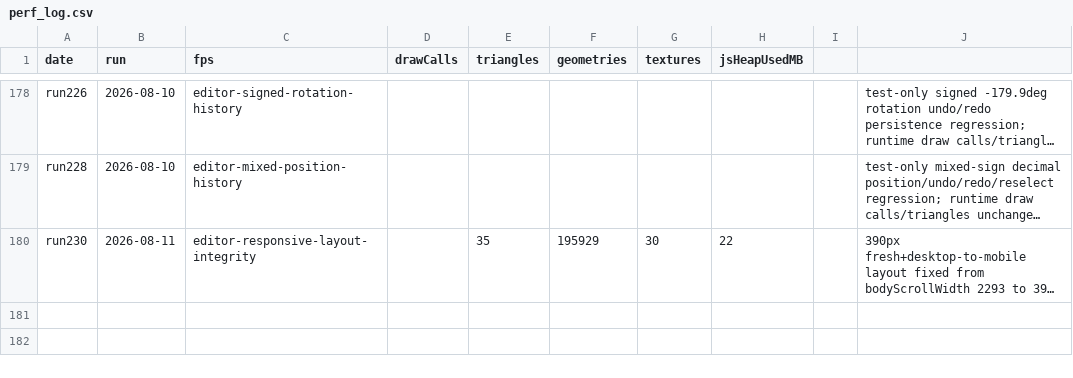
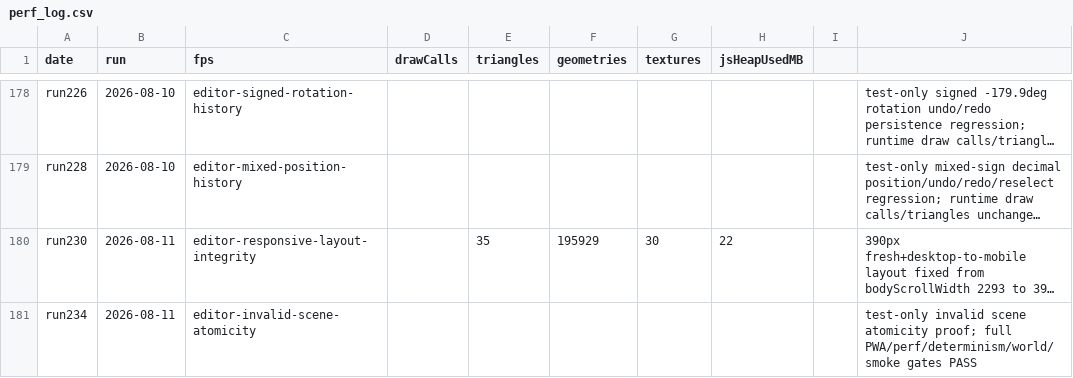
Before and after one commit to umitalgan061-sudo/aapw, a CSV file: perf_log.csv, drawn as a sheet; only a part is shown, gaps mark what is left out; long unchanged cells end in …; the diff names each change by its address in the sheet, - before the commit and + after, or states it on an @@ line.

```diff
--- a/perf_log.csv
+++ b/perf_log.csv
+row 181: run234 | 2026-08-11 | editor-invalid-scene-atomicity |  |  |  |  |  |  | test-only invalid scene atomicity proof; full PWA/perf/determinism/world/smoke gates PASS
```
Also changed, not shown: 2 other files.
